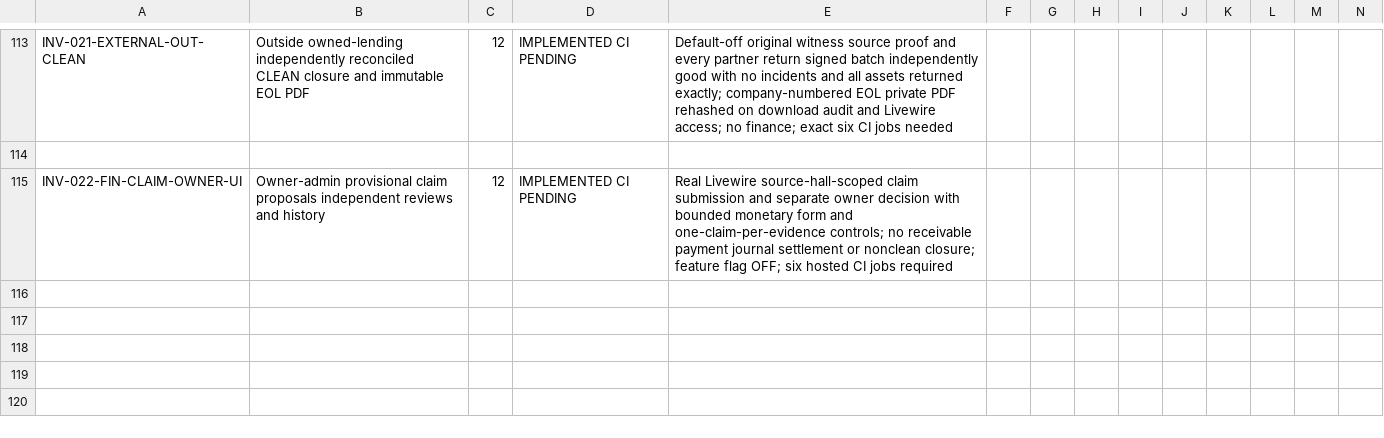
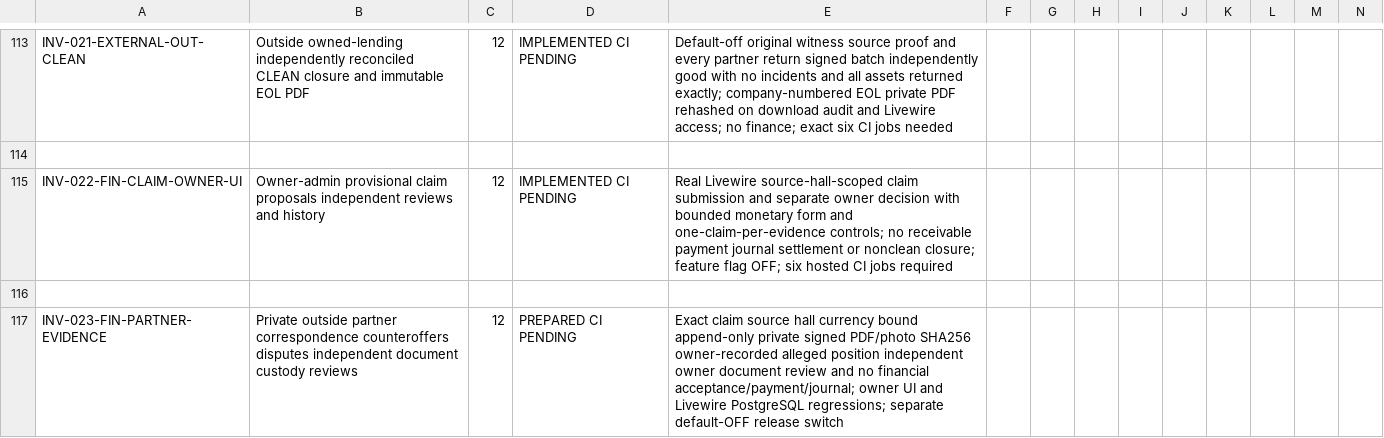
Before and after one commit to yasirskhan/Zargul-Silver-Marquee, a CSV file: docs/FEATURE_REGISTER.csv, drawn as a sheet; only a part is shown, gaps mark what is left out; rows hold the shown columns only; the diff names each change by its address in the sheet, - before the commit and + after, or states it on an @@ line.

Commit message:
Inventory Phase 12: private counterparty claim documents and independent review

```diff
--- a/docs/FEATURE_REGISTER.csv
+++ b/docs/FEATURE_REGISTER.csv
+row 116: (empty)
+row 117: INV-023-FIN-PARTNER-EVIDENCE | Private outside partner correspondence counteroffers disputes independent document custody reviews | 12 | PREPARED CI PENDING | Exact claim source hall currency bound append-only private signed PDF/photo SHA256 owner-recorded alleged position independent owner document review and no financial acceptance/payment/journal; owner UI and Livewire PostgreSQL regressions; separate default-OFF release switch
```
Also changed, not shown: 8 other files.
